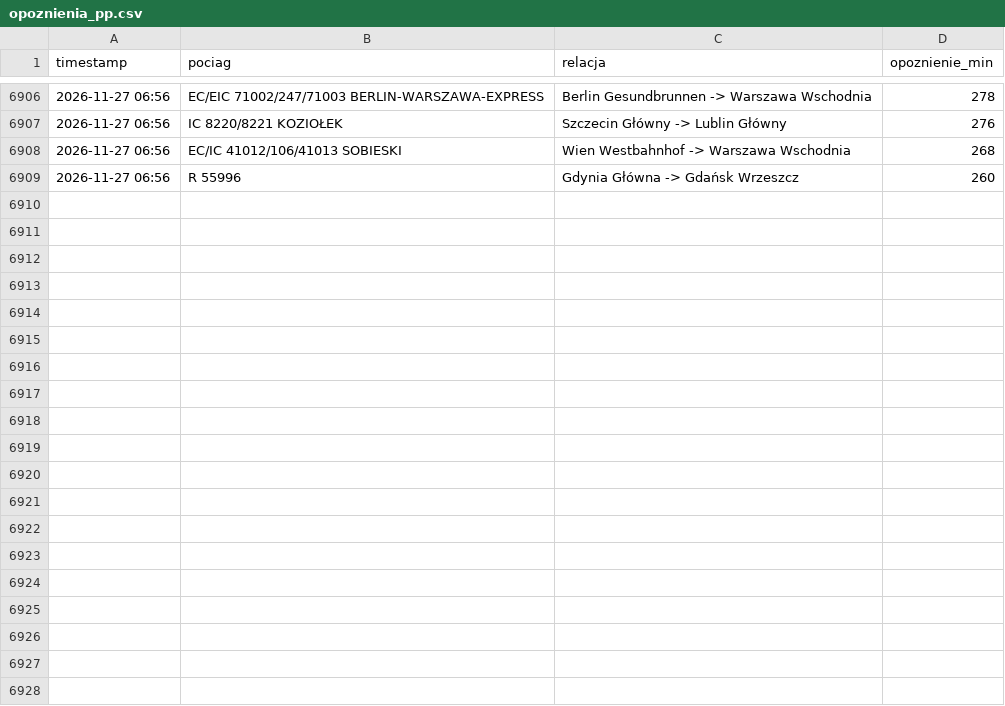
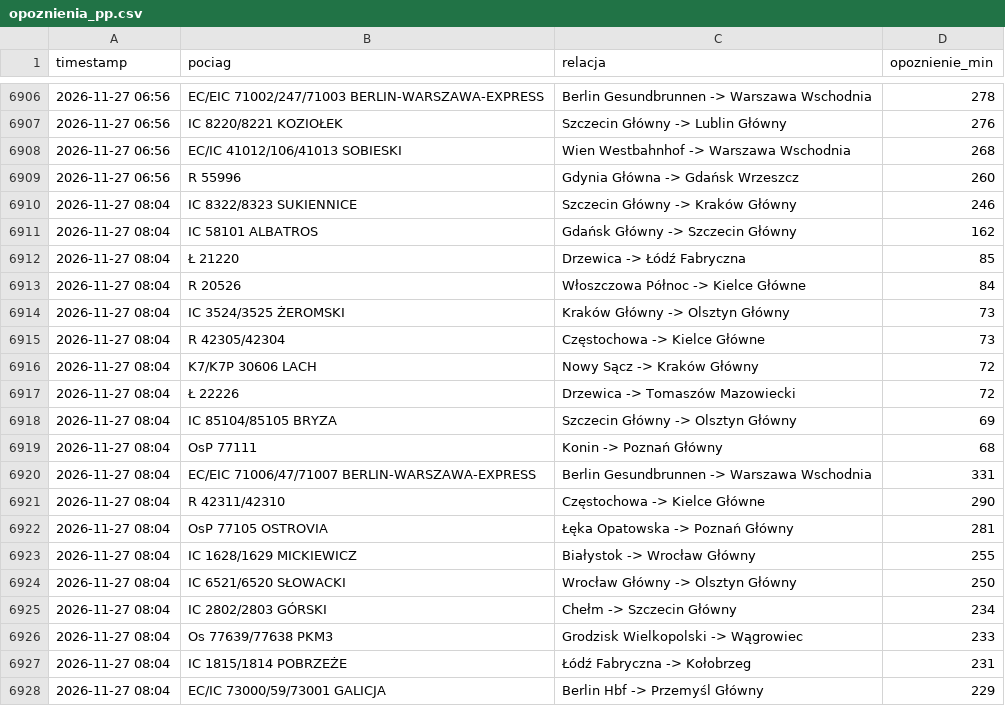
Before and after one commit to filipszsb/Projekt-PKP, a CSV file: opoznienia_pp.csv, drawn as a sheet; only a part is shown, gaps mark what is left out; the diff covers the shown part only; the diff names each change by its address in the sheet, - before the commit and + after, or states it on an @@ line.

```diff
--- a/opoznienia_pp.csv
+++ b/opoznienia_pp.csv
+row 6910: 2026-11-27 08:04 | IC 8322/8323 SUKIENNICE | Szczecin Główny -> Kraków Główny | 246
+row 6911: 2026-11-27 08:04 | IC 58101 ALBATROS | Gdańsk Główny -> Szczecin Główny | 162
+row 6912: 2026-11-27 08:04 | Ł 21220 | Drzewica -> Łódź Fabryczna | 85
+row 6913: 2026-11-27 08:04 | R 20526 | Włoszczowa Północ -> Kielce Główne | 84
+row 6914: 2026-11-27 08:04 | IC 3524/3525 ŻEROMSKI | Kraków Główny -> Olsztyn Główny | 73
+row 6915: 2026-11-27 08:04 | R 42305/42304 | Częstochowa -> Kielce Główne | 73
+row 6916: 2026-11-27 08:04 | K7/K7P 30606 LACH | Nowy Sącz -> Kraków Główny | 72
+row 6917: 2026-11-27 08:04 | Ł 22226 | Drzewica -> Tomaszów Mazowiecki | 72
+row 6918: 2026-11-27 08:04 | IC 85104/85105 BRYZA | Szczecin Główny -> Olsztyn Główny | 69
+row 6919: 2026-11-27 08:04 | OsP 77111 | Konin -> Poznań Główny | 68
+row 6920: 2026-11-27 08:04 | EC/EIC 71006/47/71007 BERLIN-WARSZAWA-EXPRESS | Berlin Gesundbrunnen -> Warszawa Wschodnia | 331
+row 6921: 2026-11-27 08:04 | R 42311/42310 | Częstochowa -> Kielce Główne | 290
+row 6922: 2026-11-27 08:04 | OsP 77105 OSTROVIA | Łęka Opatowska -> Poznań Główny | 281
+row 6923: 2026-11-27 08:04 | IC 1628/1629 MICKIEWICZ | Białystok -> Wrocław Główny | 255
+row 6924: 2026-11-27 08:04 | IC 6521/6520 SŁOWACKI | Wrocław Główny -> Olsztyn Główny | 250
+row 6925: 2026-11-27 08:04 | IC 2802/2803 GÓRSKI | Chełm -> Szczecin Główny | 234
+row 6926: 2026-11-27 08:04 | Os 77639/77638 PKM3 | Grodzisk Wielkopolski -> Wągrowiec | 233
+row 6927: 2026-11-27 08:04 | IC 1815/1814 POBRZEŻE | Łódź Fabryczna -> Kołobrzeg | 231
+row 6928: 2026-11-27 08:04 | EC/IC 73000/59/73001 GALICJA | Berlin Hbf -> Przemyśl Główny | 229
```
Also changed, not shown: 10 added rows elsewhere in this file.
